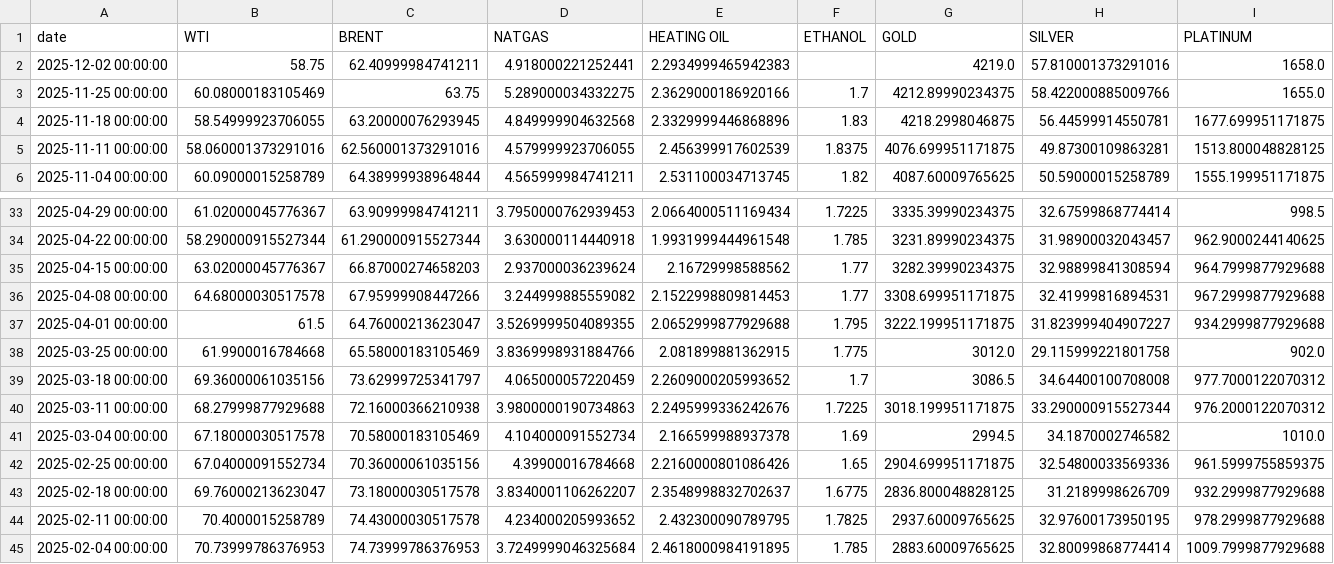
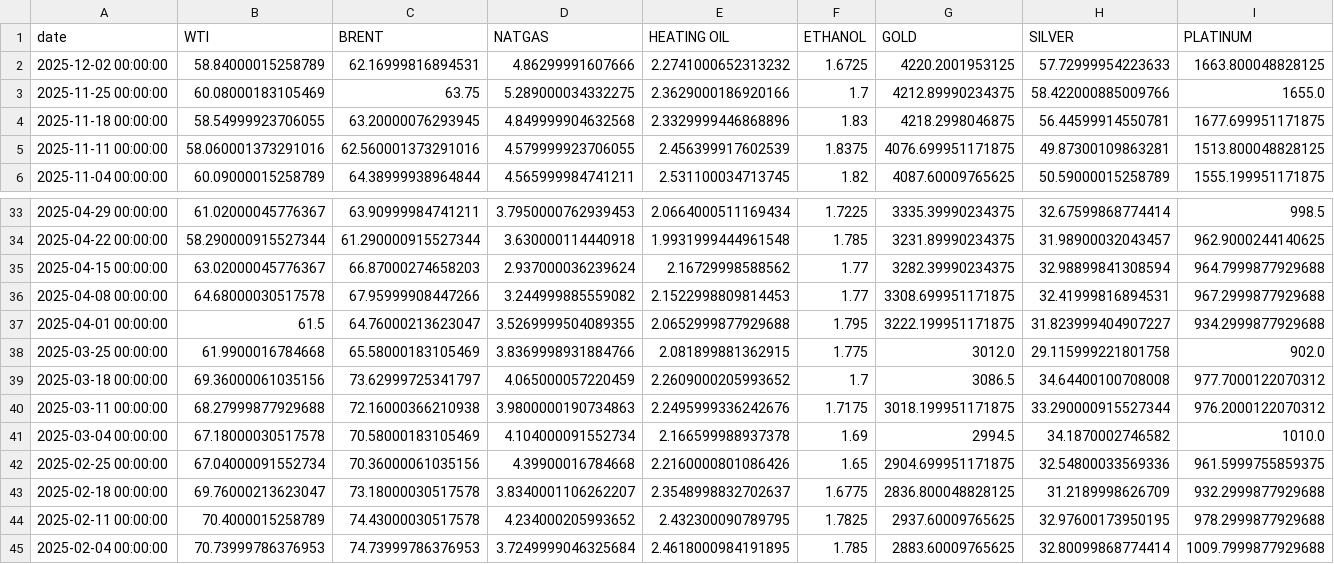
Before and after one commit to rektosaure/financial-data, a CSV file: macro-world/commodities_w.csv, drawn as a sheet; only a part is shown, gaps mark what is left out; the diff covers the shown part only; the diff names each change by its address in the sheet, - before the commit and + after, or states it on an @@ line.

Commit message:
Update dataset 'COMMODITIES_W' (commodities_w.csv)

```diff
--- a/macro-world/commodities_w.csv
+++ b/macro-world/commodities_w.csv
-B2 (WTI): 58.75
+B2 (WTI): 58.84000015258789
-C2 (BRENT): 62.40999984741211
+C2 (BRENT): 62.16999816894531
-D2 (NATGAS): 4.918000221252441
+D2 (NATGAS): 4.86299991607666
-E2 (HEATING OIL): 2.2934999465942383
+E2 (HEATING OIL): 2.2741000652313232
-F2 (ETHANOL): (empty)
+F2 (ETHANOL): 1.6725
-G2 (GOLD): 4219.0
+G2 (GOLD): 4220.2001953125
-H2 (SILVER): 57.810001373291016
+H2 (SILVER): 57.72999954223633
-I2 (PLATINUM): 1658.0
+I2 (PLATINUM): 1663.800048828125
-F40 (ETHANOL): 1.7225
+F40 (ETHANOL): 1.7175
```
Also changed, not shown: 13 edited cells elsewhere in this file.
